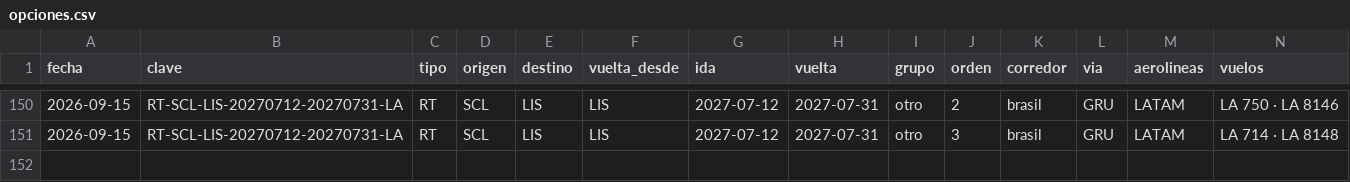
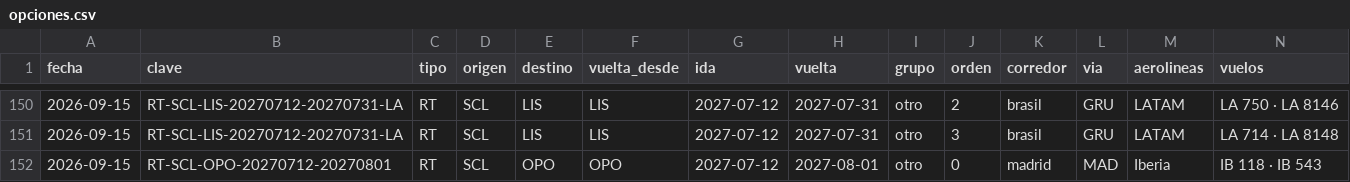
Before and after one commit to romedinag-tech/lisboa, a CSV file: data/opciones.csv, drawn as a sheet; only a part is shown, gaps mark what is left out; rows hold the shown columns only; the diff names each change by its address in the sheet, - before the commit and + after, or states it on an @@ line.

```diff
--- a/data/opciones.csv
+++ b/data/opciones.csv
+row 152: 2026-09-15 | RT-SCL-OPO-20270712-20270801 | RT | SCL | OPO | OPO | 2027-07-12 | 2027-08-01 | otro | 0 | madrid | MAD | Iberia | IB 118 · IB 543
```
Also changed, not shown: data/consultas.csv, data/insights.csv, 10 other files.
